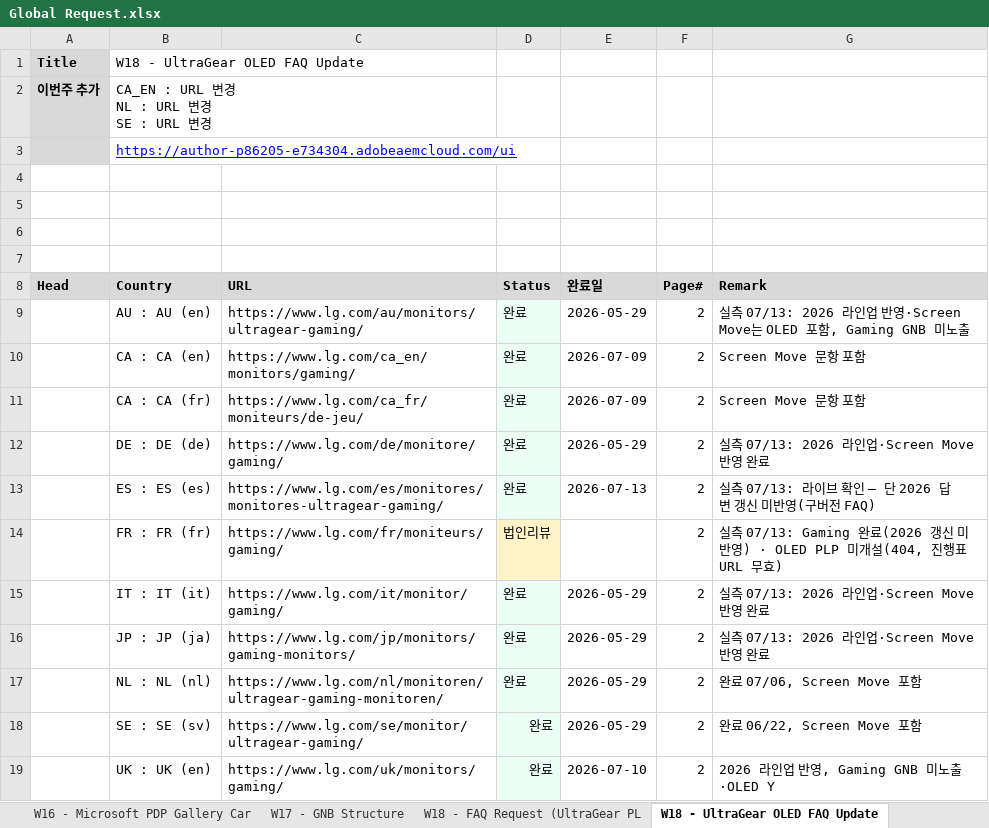
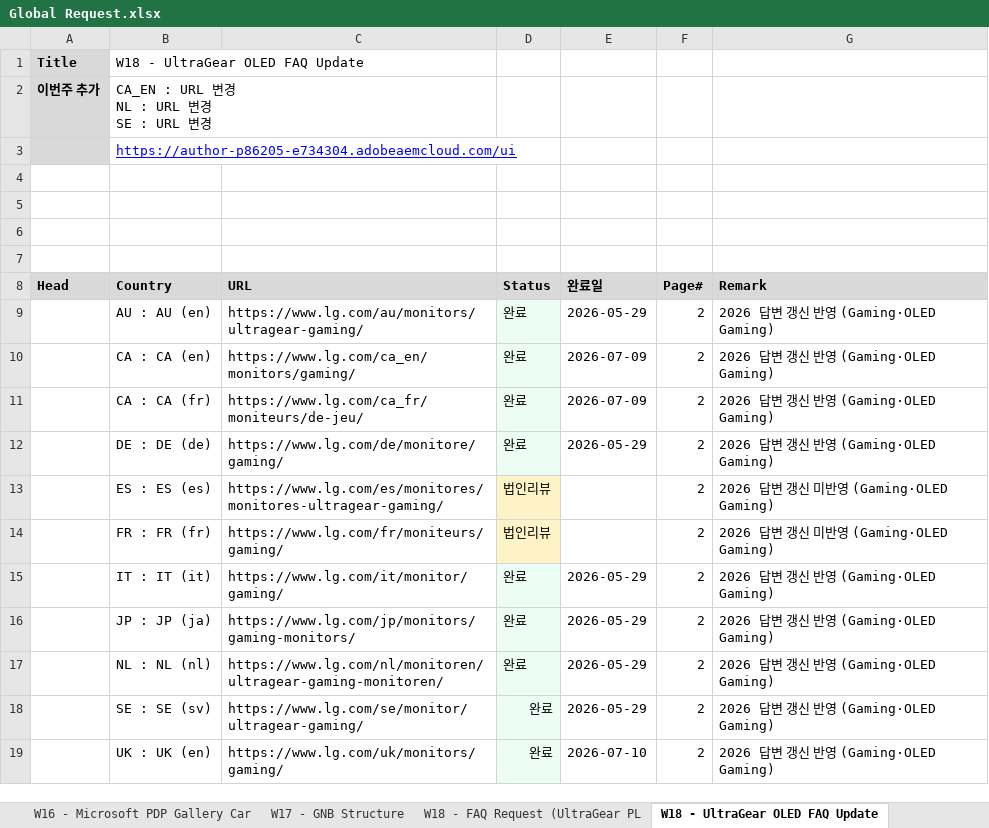
Before and after one commit to towdew/hs-dashboard, an Excel workbook: it/Global Request.xlsx, sheet W18 - UltraGear OLED FAQ Update, drawn as a sheet; values as stored, in another font and other column widths than the file's, no borders; the diff names each change by its address in the sheet, - before the commit and + after, or states it on an @@ line.

```diff
--- a/it/Global Request.xlsx (sheet W18 - UltraGear OLED FAQ Update)
+++ b/it/Global Request.xlsx (sheet W18 - UltraGear OLED FAQ Update)
-G9 (Remark): 실측 07/13: 2026 라인업 반영·Screen Move는 OLED 포함, Gaming GNB 미노출
+G9 (Remark): 2026 답변 갱신 반영 (Gaming·OLED Gaming)
-G10:G11 (Remark): Screen Move 문항 포함
+G10:G11 (Remark): 2026 답변 갱신 반영 (Gaming·OLED Gaming)
-G12 (Remark): 실측 07/13: 2026 라인업·Screen Move 반영 완료
+G12 (Remark): 2026 답변 갱신 반영 (Gaming·OLED Gaming)
-D13 (Status): 완료
+D13 (Status): 법인리뷰
-D13 fill: #ECFDF5
+D13 fill: #FEF3C7
-E13 (완료일): 2026-07-13
+E13 (완료일): (empty)
-G13 (Remark): 실측 07/13: 라이브 확인 — 단 2026 답변 갱신 미반영(구버전 FAQ)
+G13 (Remark): 2026 답변 갱신 미반영 (Gaming·OLED Gaming)
-G14 (Remark): 실측 07/13: Gaming 완료(2026 갱신 미반영) · OLED PLP 미개설(404, 진행표 URL 무효)
+G14 (Remark): 2026 답변 갱신 미반영 (Gaming·OLED Gaming)
-G15:G16 (Remark): 실측 07/13: 2026 라인업·Screen Move 반영 완료
+G15:G16 (Remark): 2026 답변 갱신 반영 (Gaming·OLED Gaming)
-G17 (Remark): 완료 07/06, Screen Move 포함
+G17 (Remark): 2026 답변 갱신 반영 (Gaming·OLED Gaming)
-G18 (Remark): 완료 06/22, Screen Move 포함
+G18 (Remark): 2026 답변 갱신 반영 (Gaming·OLED Gaming)
-G19 (Remark): 2026 라인업 반영, Gaming GNB 미노출·OLED Y
+G19 (Remark): 2026 답변 갱신 반영 (Gaming·OLED Gaming)
```
